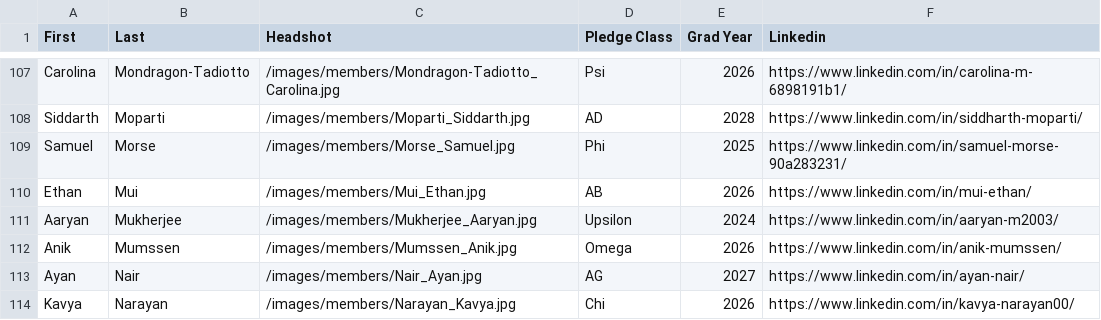
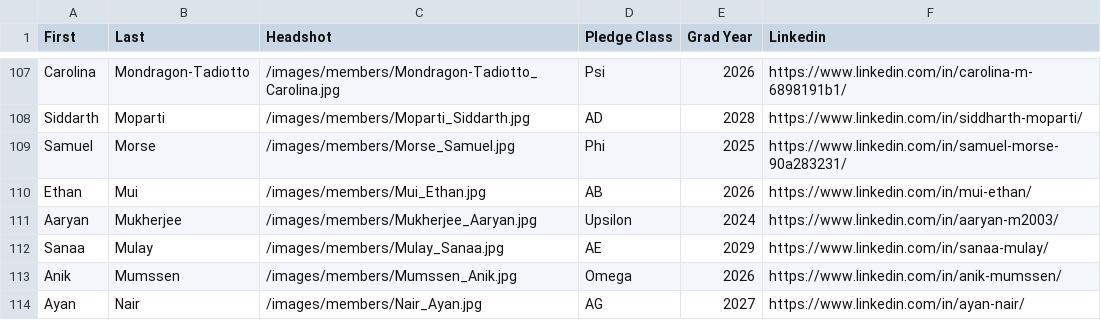
Before and after one commit to ktp-dev/ktp-dev.github.io, a CSV file: public/memberList.csv, drawn as a sheet; only a part is shown, gaps mark what is left out; the shorter side is filled out with more unchanged rows; the diff names each change by its address in the sheet, - before the commit and + after, or states it on an @@ line.

Commit message:
sanaa mf mulay

```diff
--- a/public/memberList.csv
+++ b/public/memberList.csv
+row 112: Sanaa | Mulay | /images/members/Mulay_Sanaa.jpg | AE | 2029 | https://www.linkedin.com/in/sanaa-mulay/
```
Also changed, not shown: 1 other file.
